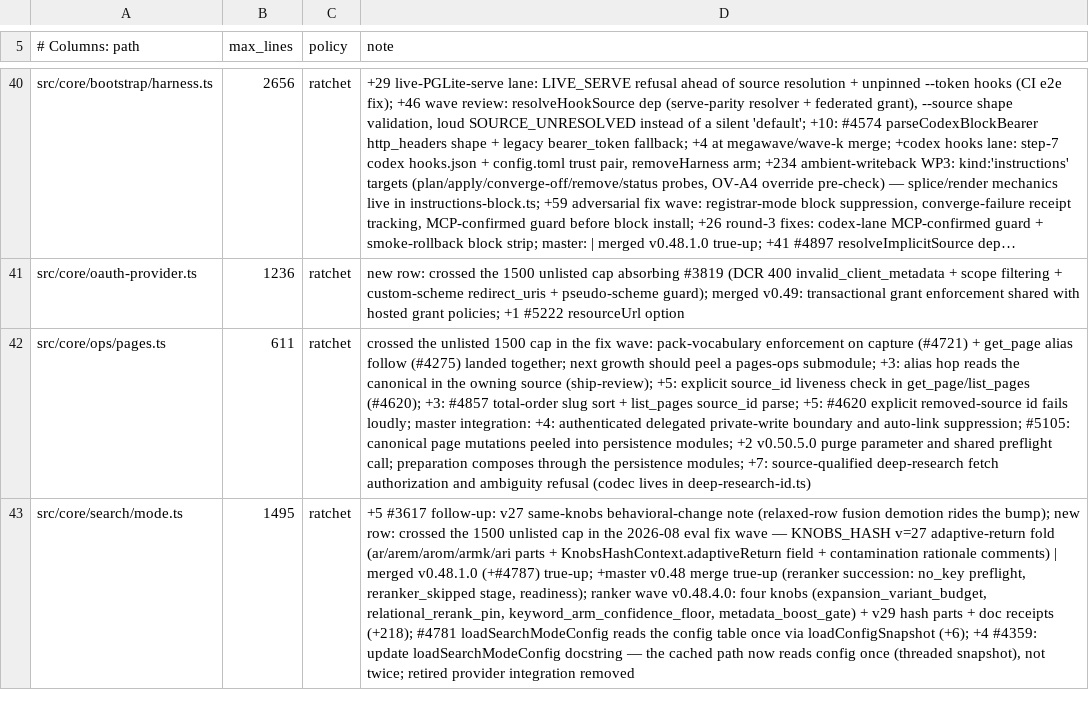
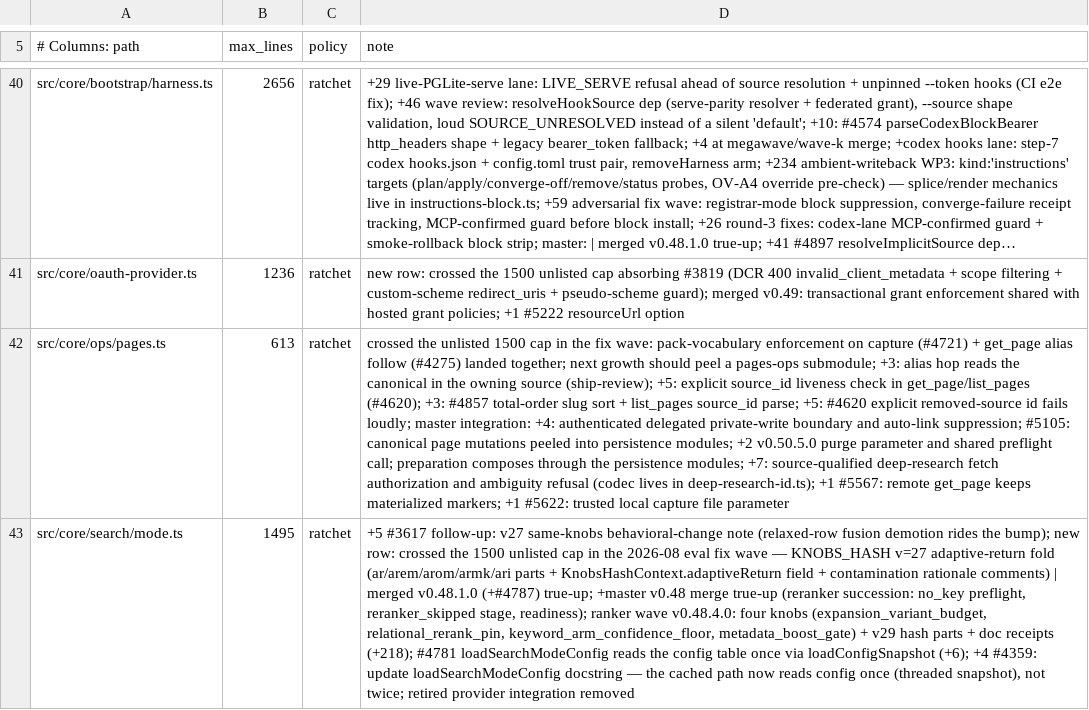
Before and after one commit to Margok1987/gbrain, a TSV file: scripts/module-size-limits.tsv, drawn as a sheet; only a part is shown, gaps mark what is left out; long unchanged cells end in …; the diff covers the shown part only; the diff names each change by its address in the sheet, - before the commit and + after, or states it on an @@ line.

Commit message:
v0.60.5.0 fix wave 2: one release, one migration note, combined ceilings
Roll the seven wave releases (v0.59.14.0, v0.59.15.0, v0.59.16.0, v0.60.1.0,
v0.60.2.0, v0.60.3.0, v0.60.4.0) into one patch release: version stamps,
one CHANGELOG entry, one skills/migrations/v0.60.5.0.md, regenerated
skills.lock, flag registry, plugin and template trees. Module-size ceilings
combine master plus each wave's delta and match the checked line counts.
Split the persistence entries out of key-files/core-services-2.md into
key-files/core-persistence.md (the merged doc passed the 60 KB cap).

```diff
--- a/scripts/module-size-limits.tsv
+++ b/scripts/module-size-limits.tsv
-B42 (max_lines): 611
+B42 (max_lines): 613
-D42 (note): …lives in deep-research-id.ts)
+D42 (note): …lives in deep-research-id.ts); +1 #5567: remote get_page keeps materialized markers; +1 #5622: trusted local capture file parameter
```
Also changed, not shown: 24 edited cells elsewhere in this file, 26 other files.
